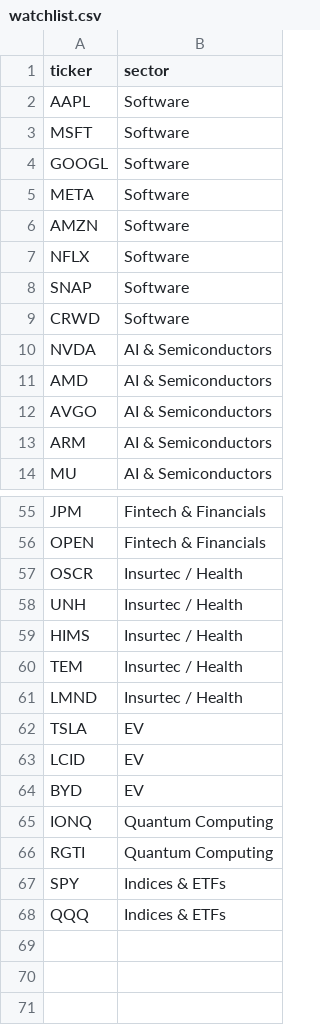
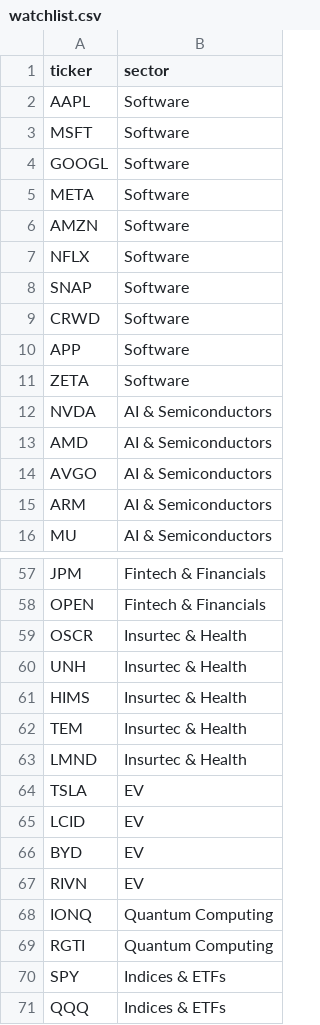
Before and after one commit to CompilingChaos/FlowGod, a CSV file: watchlist.csv, drawn as a sheet; only a part is shown, gaps mark what is left out.

Commit message:
Add $APP, $ZETA and $RIVN

```diff
--- a/watchlist.csv
+++ b/watchlist.csv
@@ -9,2 +9,4 @@ SNAP,Software
 CRWD,Software
+APP,Software
+ZETA,Software
 NVDA,AI & Semiconductors
@@ -56,7 +58,7 @@ JPM,Fintech & Financials
 OPEN,Fintech & Financials
-OSCR,Insurtec / Health
-UNH,Insurtec / Health
-HIMS,Insurtec / Health
-TEM,Insurtec / Health
-LMND,Insurtec / Health
+OSCR,Insurtec & Health
+UNH,Insurtec & Health
+HIMS,Insurtec & Health
+TEM,Insurtec & Health
+LMND,Insurtec & Health
 TSLA,EV
@@ -64,2 +66,3 @@ LCID,EV
 BYD,EV
+RIVN,EV
 IONQ,Quantum Computing
```
